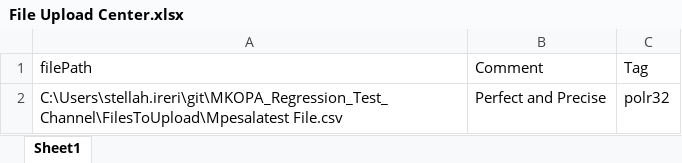
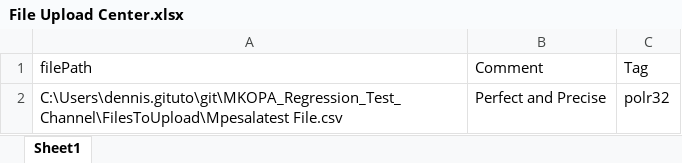
Before and after one commit to TezzaBusinessSolutions/MKOPA_Regression_Test_Channel, an Excel workbook: Data Files/File Upload Center/File Upload Center.xlsx, sheet Sheet1, drawn as a sheet; values as stored, in another font and other column widths than the file's, no borders; the diff names each change by its address in the sheet, - before the commit and + after, or states it on an @@ line.

```diff
--- a/Data Files/File Upload Center/File Upload Center.xlsx (sheet Sheet1)
+++ b/Data Files/File Upload Center/File Upload Center.xlsx (sheet Sheet1)
-A2 (filePath): C:\Users\stellah.ireri\git\MKOPA_Regression_Test_Channel\FilesToUpload\Mpesalatest File.csv
+A2 (filePath): C:\Users\dennis.gituto\git\MKOPA_Regression_Test_Channel\FilesToUpload\Mpesalatest File.csv
```
Also changed, not shown: 2 other files.
